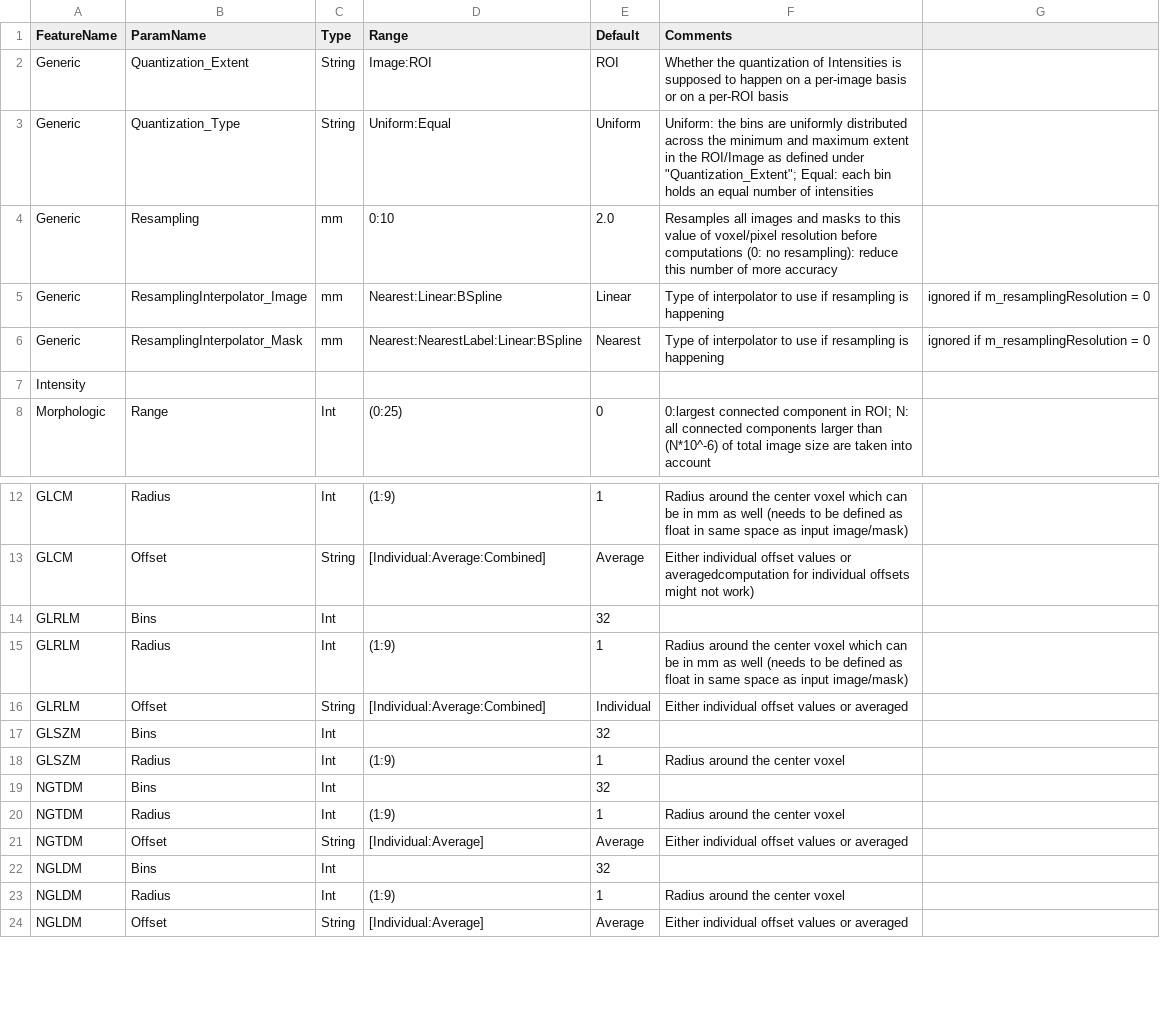
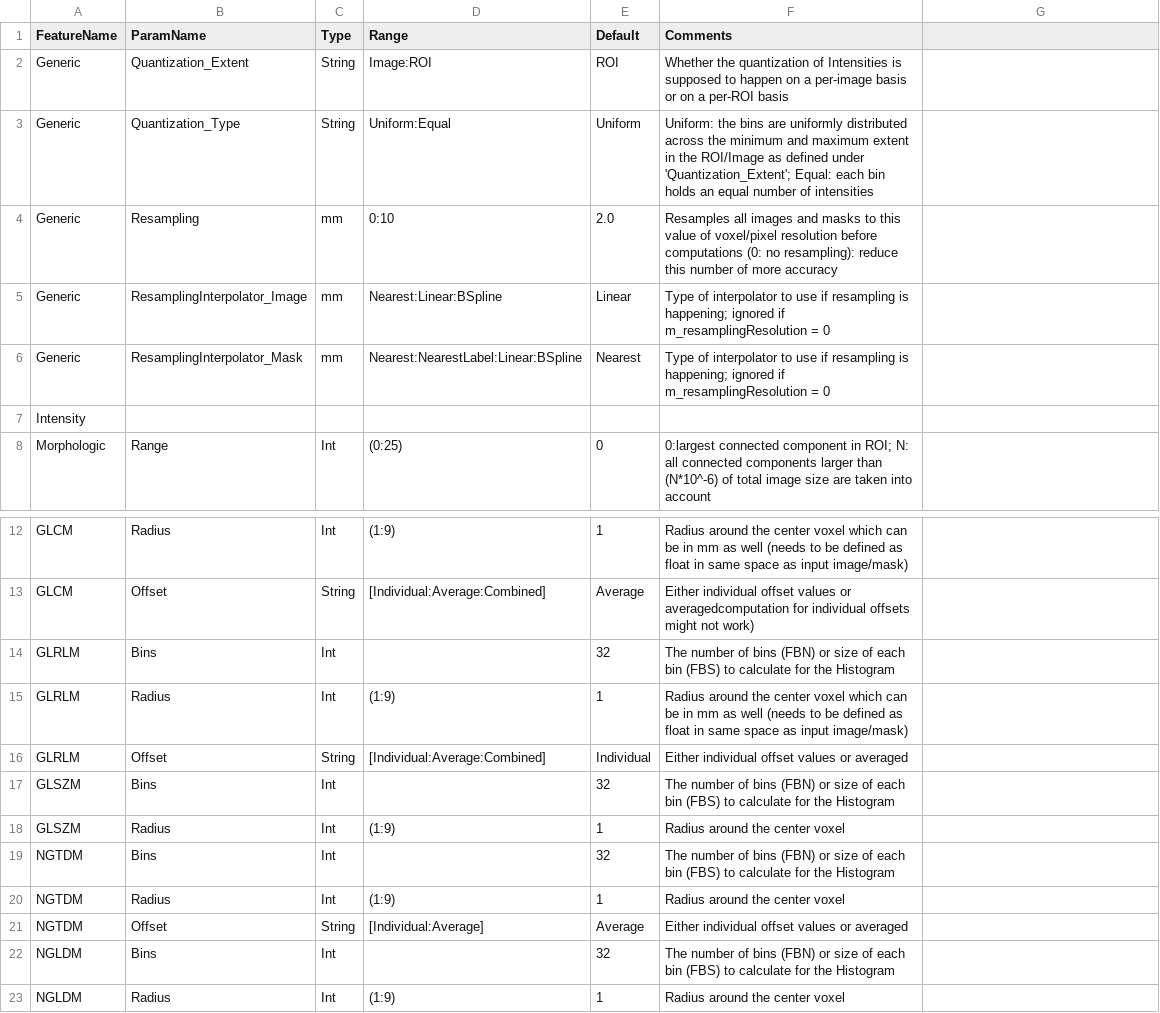
Before and after one commit to CBICA/CaPTk, a CSV file: src/applications/FeatureExtraction/data/params_ibsi.csv, drawn as a sheet; only a part is shown, gaps mark what is left out; the shorter side is filled out with more unchanged rows.

Commit message:
proper csv parsing

```diff
--- a/src/applications/FeatureExtraction/data/params_ibsi.csv
+++ b/src/applications/FeatureExtraction/data/params_ibsi.csv
@@ -2,6 +2,6 @@ FeatureName,ParamName,Type,Range,Default,Comments
 Generic,Quantization_Extent,String,Image:ROI,ROI,Whether the quantization of Intensities is supposed to happen on a per-image basis or on a per-ROI basis
-Generic,Quantization_Type,String,Uniform:Equal,Uniform,Uniform: the bins are uniformly distributed across the minimum and maximum extent in the ROI/Image as defined under "Quantization_Extent"; Equal: each bin holds an equal number of intensities
+Generic,Quantization_Type,String,Uniform:Equal,Uniform,Uniform: the bins are uniformly distributed across the minimum and maximum extent in the ROI/Image as defined under 'Quantization_Extent'; Equal: each bin holds an equal number of intensities
 Generic,Resampling,mm,0:10,2.0,Resamples all images and masks to this value of voxel/pixel resolution before computations (0: no resampling): reduce this number of more accuracy
-Generic,ResamplingInterpolator_Image,mm,Nearest:Linear:BSpline,Linear,Type of interpolator to use if resampling is happening, ignored if m_resamplingResolution = 0
-Generic,ResamplingInterpolator_Mask,mm,Nearest:NearestLabel:Linear:BSpline,Nearest,Type of interpolator to use if resampling is happening, ignored if m_resamplingResolution = 0
+Generic,ResamplingInterpolator_Image,mm,Nearest:Linear:BSpline,Linear,Type of interpolator to use if resampling is happening; ignored if m_resamplingResolution = 0
+Generic,ResamplingInterpolator_Mask,mm,Nearest:NearestLabel:Linear:BSpline,Nearest,Type of interpolator to use if resampling is happening; ignored if m_resamplingResolution = 0
 Intensity,,,,,
@@ -13,11 +13,11 @@ GLCM,Radius,Int,(1:9),1,Radius around the center voxel which can be in mm as wel
 GLCM,Offset,String,[Individual:Average:Combined],Average,Either individual offset values or averagedcomputation for individual offsets might not work)
-GLRLM,Bins,Int,,32,
+GLRLM,Bins,Int,,32,The number of bins (FBN) or size of each bin (FBS) to calculate for the Histogram
 GLRLM,Radius,Int,(1:9),1,Radius around the center voxel which can be in mm as well (needs to be defined as float in same space as input image/mask)
 GLRLM,Offset,String,[Individual:Average:Combined],Individual,Either individual offset values or averaged
-GLSZM,Bins,Int,,32,
+GLSZM,Bins,Int,,32,The number of bins (FBN) or size of each bin (FBS) to calculate for the Histogram
 GLSZM,Radius,Int,(1:9),1,Radius around the center voxel
-NGTDM,Bins,Int,,32,
+NGTDM,Bins,Int,,32,The number of bins (FBN) or size of each bin (FBS) to calculate for the Histogram
 NGTDM,Radius,Int,(1:9),1,Radius around the center voxel
 NGTDM,Offset,String,[Individual:Average],Average,Either individual offset values or averaged
-NGLDM,Bins,Int,,32,,
+NGLDM,Bins,Int,,32,The number of bins (FBN) or size of each bin (FBS) to calculate for the Histogram
 NGLDM,Radius,Int,(1:9),1,Radius around the center voxel,
```
